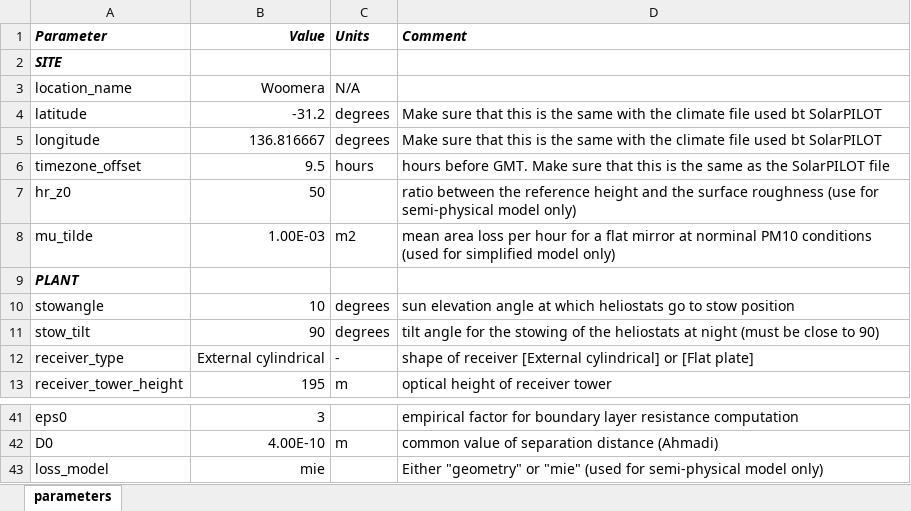
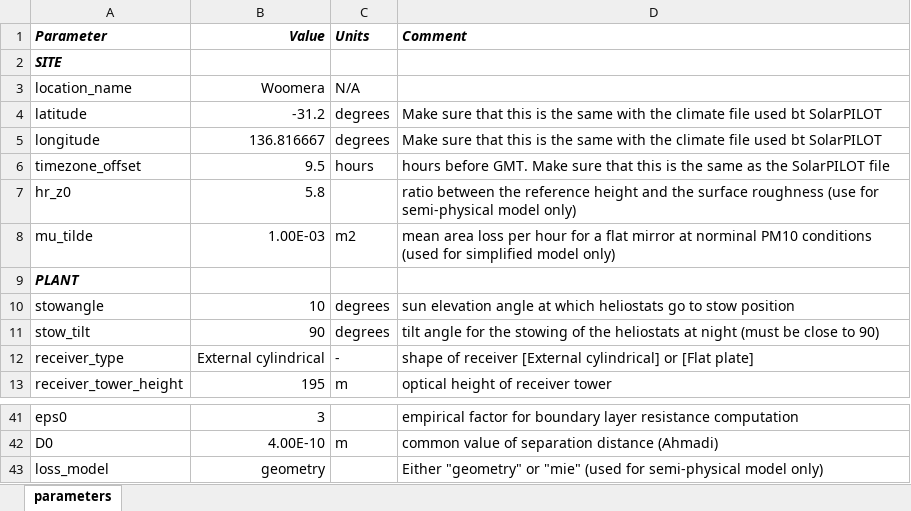
Before and after one commit to cholette/HelioSoil, an Excel workbook: woomera_demo/parameters.xlsx, sheet parameters, drawn as a sheet; only a part is shown, gaps mark what is left out; values as stored, in another font and other column widths than the file's, no borders; the diff names each change by its address in the sheet, - before the commit and + after, or states it on an @@ line.

```diff
--- a/woomera_demo/parameters.xlsx (sheet parameters)
+++ b/woomera_demo/parameters.xlsx (sheet parameters)
-B7 (Value): 50
+B7 (Value): 5.8
-B43 (Value): mie
+B43 (Value): geometry
```
Also changed, not shown: 6 other files.
